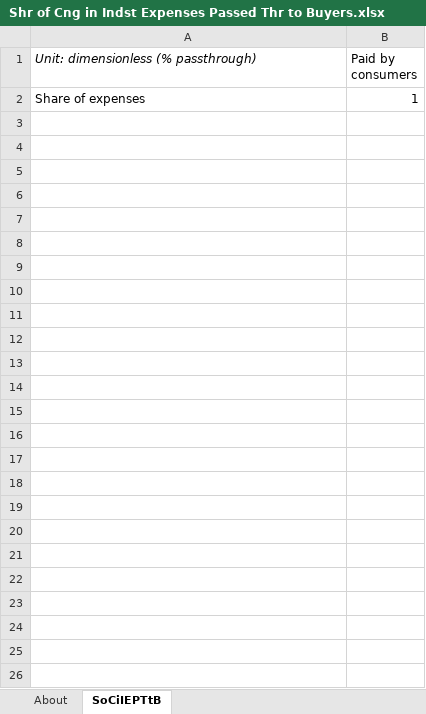
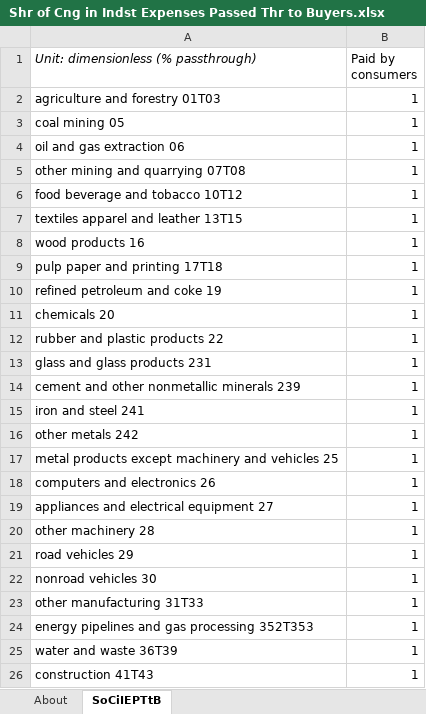
Before and after one commit to EnergyInnovation/eps-us, an Excel workbook: InputData/indst/SoCiIEPTtB/Shr of Cng in Indst Expenses Passed Thr to Buyers.xlsx, sheet SoCiIEPTtB, drawn as a sheet; values as stored, in another font and other column widths than the file's, no borders; addresses are those after the commit; the diff names each change by its address in the sheet, - before the commit and + after, or states it on an @@ line.

Commit message:
Adds Industry Category subscript to SoCiIEPTtB Share of Change in Industry Expenses Passed Through to Buyers; values set to 1 for all industries

```diff
--- a/InputData/indst/SoCiIEPTtB/Shr of Cng in Indst Expenses Passed Thr to Buyers.xlsx (sheet SoCiIEPTtB)
+++ b/InputData/indst/SoCiIEPTtB/Shr of Cng in Indst Expenses Passed Thr to Buyers.xlsx (sheet SoCiIEPTtB)
+row 2: agriculture and forestry 01T03 | 1
+row 3: coal mining 05 | 1
+row 4: oil and gas extraction 06 | 1
+row 5: other mining and quarrying 07T08 | 1
+row 6: food beverage and tobacco 10T12 | 1
+row 7: textiles apparel and leather 13T15 | 1
+row 8: wood products 16 | 1
+row 9: pulp paper and printing 17T18 | 1
+row 10: refined petroleum and coke 19 | 1
+row 11: chemicals 20 | 1
+row 12: rubber and plastic products 22 | 1
+row 13: glass and glass products 231 | 1
+row 14: cement and other nonmetallic minerals 239 | 1
+row 15: iron and steel 241 | 1
+row 16: other metals 242 | 1
+row 17: metal products except machinery and vehicles 25 | 1
+row 18: computers and electronics 26 | 1
+row 19: appliances and electrical equipment 27 | 1
+row 20: other machinery 28 | 1
+row 21: road vehicles 29 | 1
-A22: Share of expenses
+A22: nonroad vehicles 30
+row 23: other manufacturing 31T33 | 1
+row 24: energy pipelines and gas processing 352T353 | 1
+row 25: water and waste 36T39 | 1
+row 26: construction 41T43 | 1
```
Also changed, not shown: formulas that keep their value, 2 other files.
